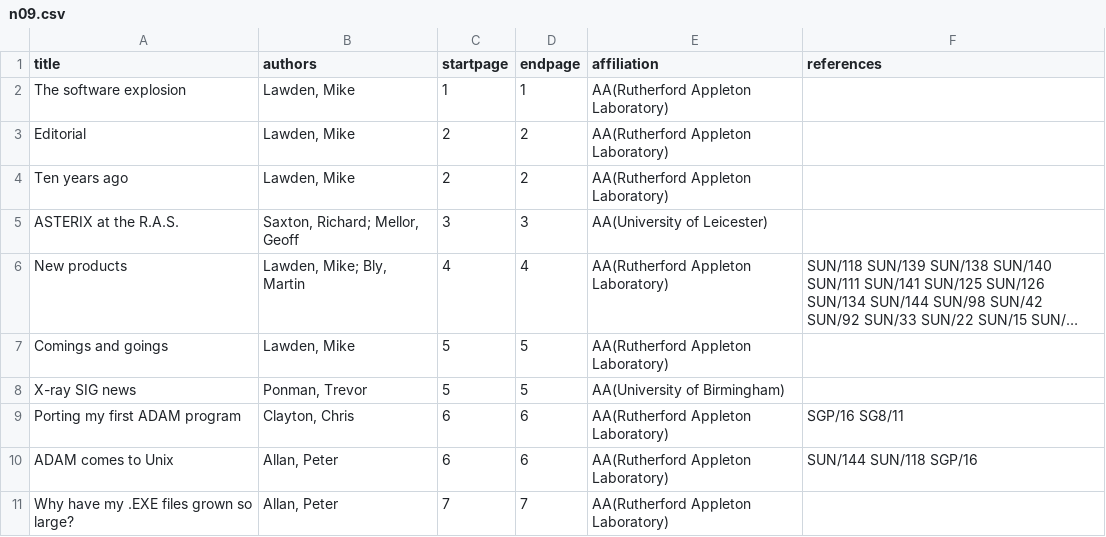
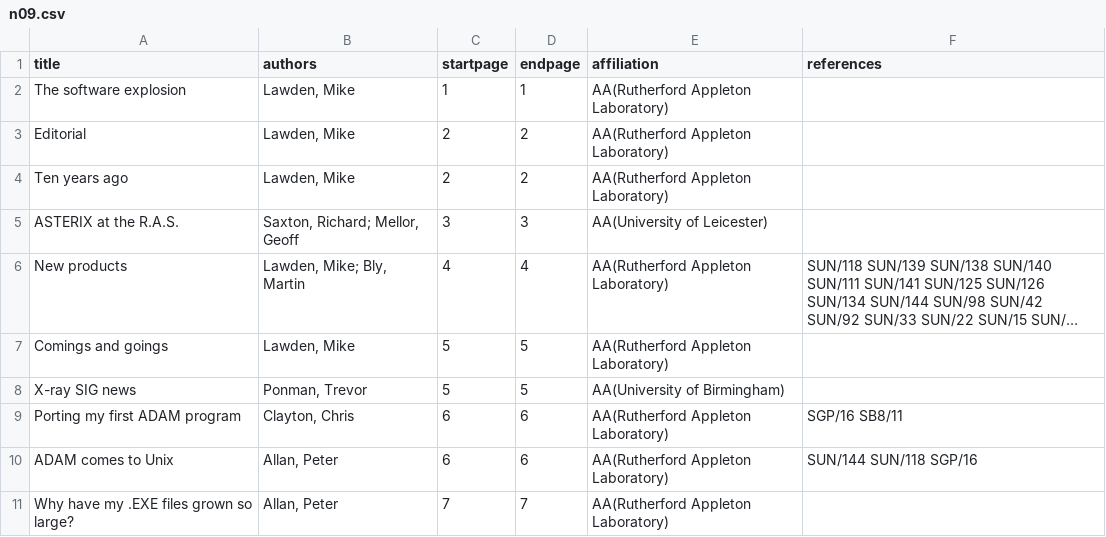
Before and after one commit to Starlink/adspubs, a CSV file: Bulletins/09/n09.csv, drawn as a sheet; only a part is shown; long unchanged cells end in ….

Commit message:
Fix Bulletin 9 reference

```diff
--- a/Bulletins/09/n09.csv
+++ b/Bulletins/09/n09.csv
@@ -8,3 +8,3 @@ Comings and goings|Lawden, Mike|5|5|AA(Rutherford Appleton Laboratory)|
 X-ray SIG news|Ponman, Trevor|5|5|AA(University of Birmingham)|
-Porting my first ADAM program|Clayton, Chris|6|6|AA(Rutherford Appleton Laboratory)|SGP/16 SG8/11
+Porting my first ADAM program|Clayton, Chris|6|6|AA(Rutherford Appleton Laboratory)|SGP/16 SB8/11
 ADAM comes to Unix|Allan, Peter|6|6|AA(Rutherford Appleton Laboratory)|SUN/144 SUN/118 SGP/16
```
